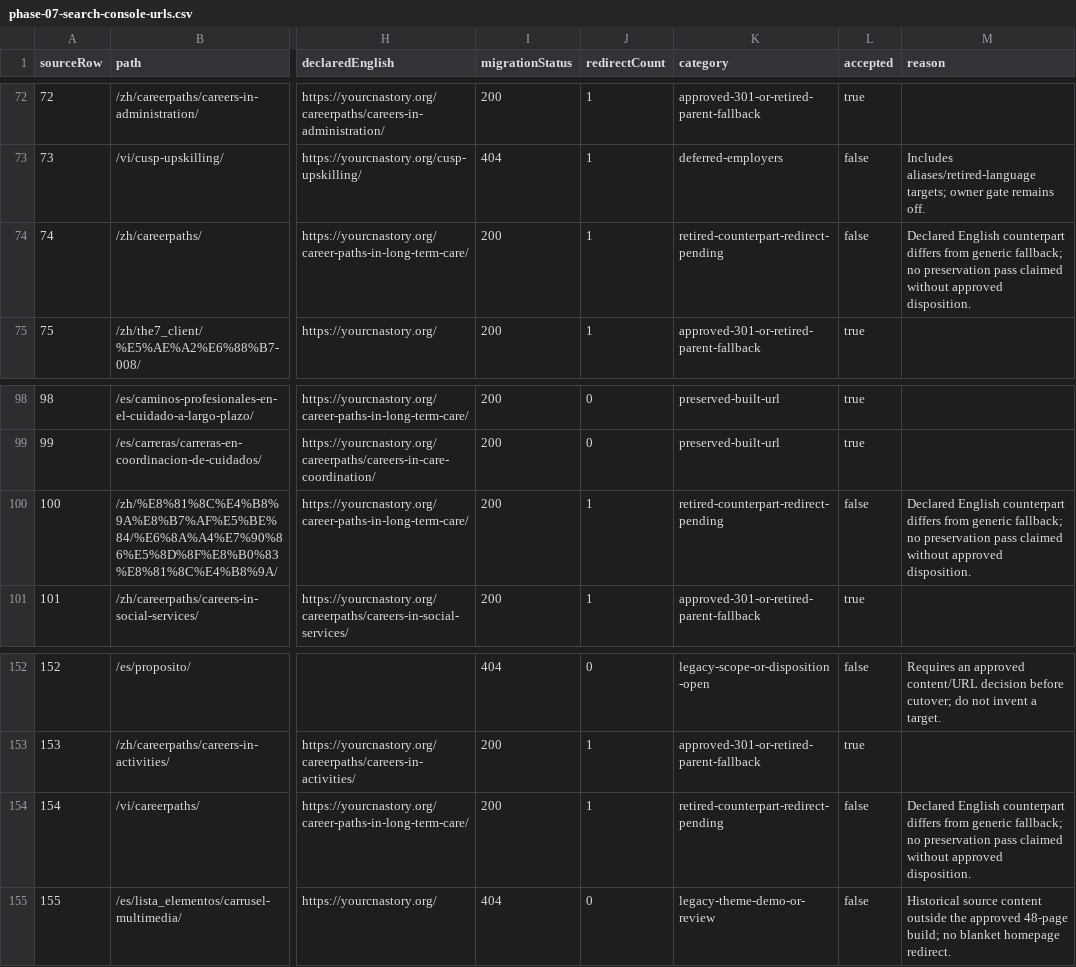
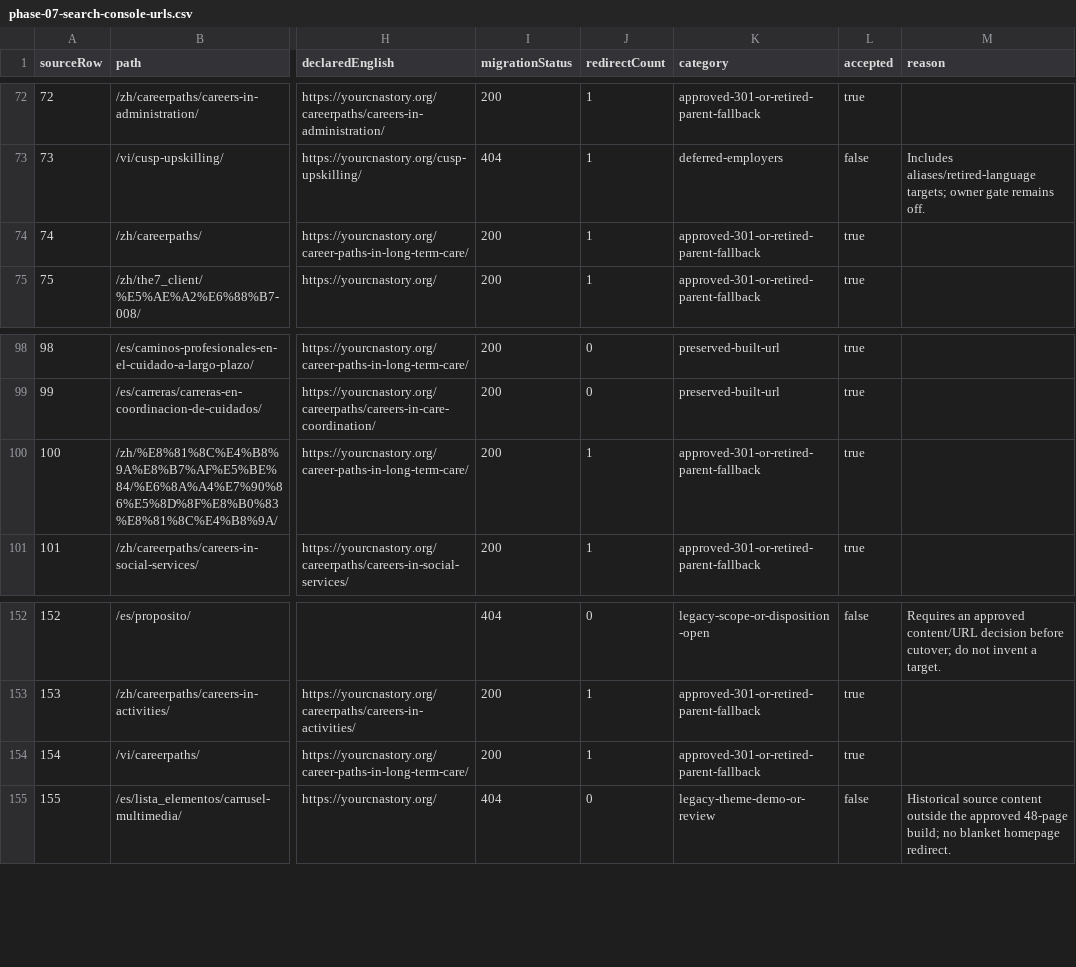
Before and after one commit to wallysabria/yourcnastory, a CSV file: docs/reports/phase-07-search-console-urls.csv, drawn as a sheet; only a part is shown, gaps mark what is left out; the diff names each change by its address in the sheet, - before the commit and + after, or states it on an @@ line.

Commit message:
Finalize approved counterpart redirects and Phase 7 review evidence

```diff
--- a/docs/reports/phase-07-search-console-urls.csv
+++ b/docs/reports/phase-07-search-console-urls.csv
-K74 (category): retired-counterpart-redirect-pending
+K74 (category): approved-301-or-retired-parent-fallback
-L74 (accepted): false
+L74 (accepted): true
-M74 (reason): Declared English counterpart differs from generic fallback; no preservation pass claimed without approved disposition.
+M74 (reason): (empty)
-K100 (category): retired-counterpart-redirect-pending
+K100 (category): approved-301-or-retired-parent-fallback
-L100 (accepted): false
+L100 (accepted): true
-M100 (reason): Declared English counterpart differs from generic fallback; no preservation pass claimed without approved disposition.
+M100 (reason): (empty)
-K154 (category): retired-counterpart-redirect-pending
+K154 (category): approved-301-or-retired-parent-fallback
-L154 (accepted): false
+L154 (accepted): true
-M154 (reason): Declared English counterpart differs from generic fallback; no preservation pass claimed without approved disposition.
+M154 (reason): (empty)
```
Also changed, not shown: 13 other files.
